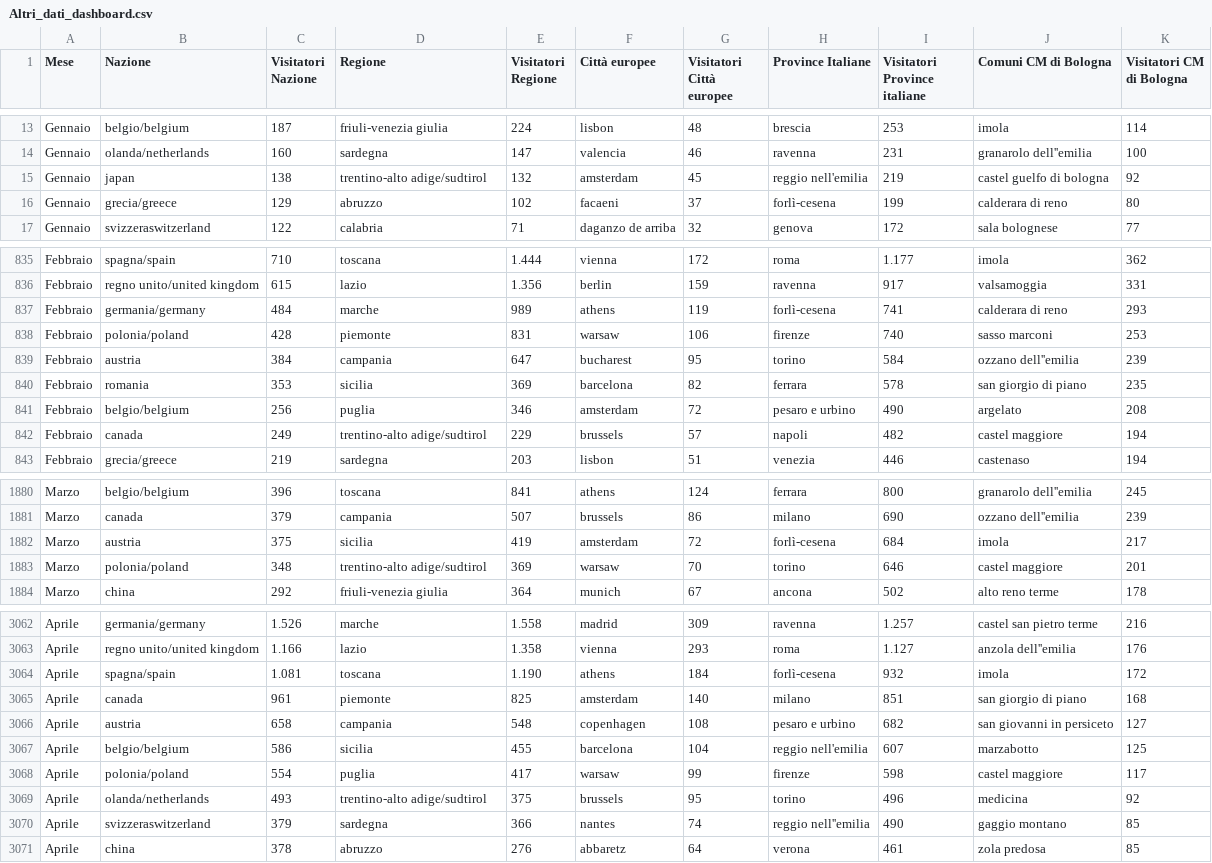
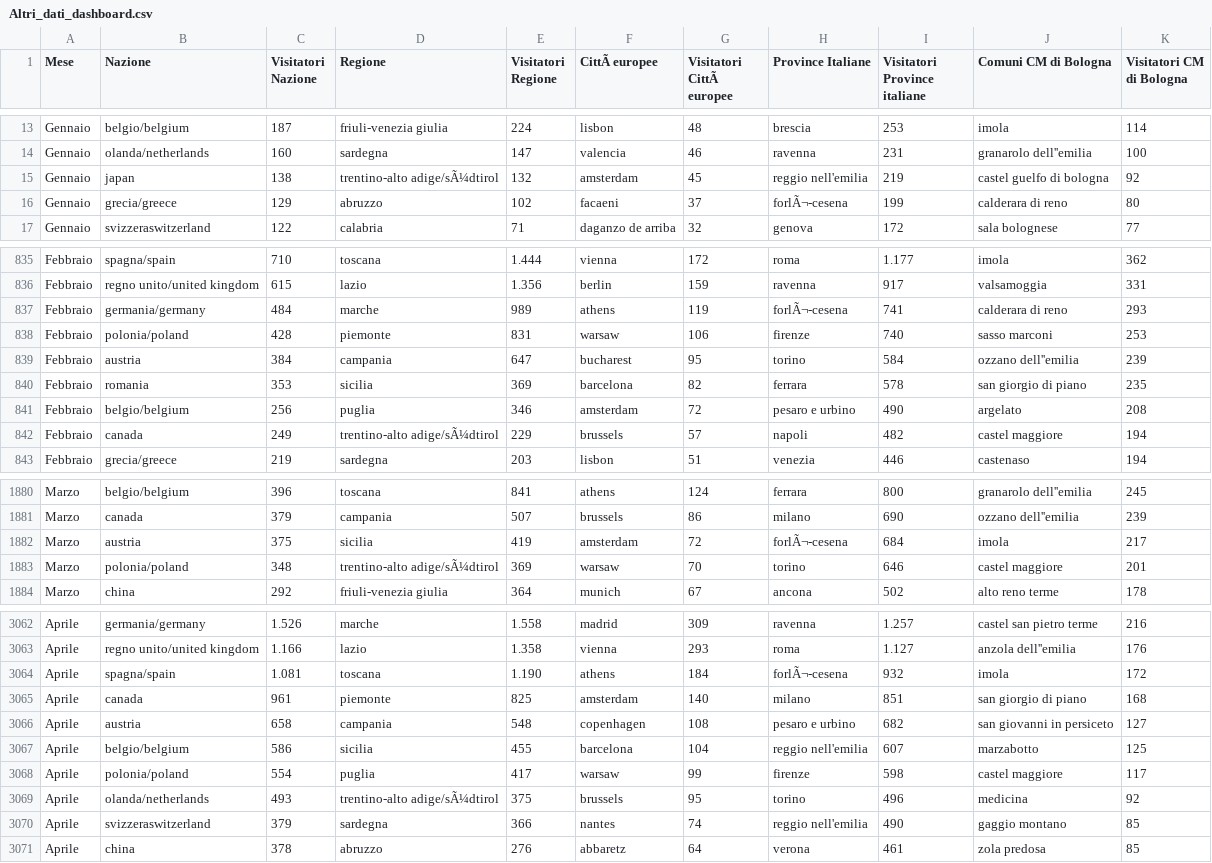
Before and after one commit to Lucab73/Dashboard-Musei, a CSV file: Altri_dati_dashboard.csv, drawn as a sheet; only a part is shown, gaps mark what is left out; the diff covers the shown part only.

Commit message:
Update Altri_dati_dashboard.csv

```diff
--- a/Altri_dati_dashboard.csv
+++ b/Altri_dati_dashboard.csv
@@ -1 +1 @@
-Mese,Nazione,Visitatori Nazione,Regione,Visitatori Regione,Città europee,Visitatori Città europee,Province Italiane,Visitatori Province italiane,Comuni CM di Bologna,Visitatori CM di Bologna
+Mese,Nazione,Visitatori Nazione,Regione,Visitatori Regione,CittÃ  europee,Visitatori CittÃ  europee,Province Italiane,Visitatori Province italiane,Comuni CM di Bologna,Visitatori CM di Bologna
@@ -14,4 +14,4 @@ Gennaio,belgio/belgium,187,friuli-venezia giulia,224,lisbon,48,brescia,253,imola
 Gennaio,olanda/netherlands,160,sardegna,147,valencia,46,ravenna,231,granarolo dell''emilia,100
-Gennaio,japan,138,trentino-alto adige/sudtirol,132,amsterdam,45,reggio nell'emilia,219,castel guelfo di bologna,92
-Gennaio,grecia/greece,129,abruzzo,102,facaeni,37,forlì-cesena,199,calderara di reno,80
+Gennaio,japan,138,trentino-alto adige/sÃ¼dtirol,132,amsterdam,45,reggio nell'emilia,219,castel guelfo di bologna,92
+Gennaio,grecia/greece,129,abruzzo,102,facaeni,37,forlÃ¬-cesena,199,calderara di reno,80
 Gennaio,svizzeraswitzerland,122,calabria,71,daganzo de arriba,32,genova,172,sala bolognese,77
@@ -836,3 +836,3 @@ Febbraio,spagna/spain,710,toscana,1.444,vienna,172,roma,1.177,imola,362
 Febbraio,regno unito/united kingdom,615,lazio,1.356,berlin,159,ravenna,917,valsamoggia,331
-Febbraio,germania/germany,484,marche,989,athens,119,forlì-cesena,741,calderara di reno,293
+Febbraio,germania/germany,484,marche,989,athens,119,forlÃ¬-cesena,741,calderara di reno,293
 Febbraio,polonia/poland,428,piemonte,831,warsaw,106,firenze,740,sasso marconi,253
@@ -841,3 +841,3 @@ Febbraio,romania,353,sicilia,369,barcelona,82,ferrara,578,san giorgio di piano,2
 Febbraio,belgio/belgium,256,puglia,346,amsterdam,72,pesaro e urbino,490,argelato,208
-Febbraio,canada,249,trentino-alto adige/sudtirol,229,brussels,57,napoli,482,castel maggiore,194
+Febbraio,canada,249,trentino-alto adige/sÃ¼dtirol,229,brussels,57,napoli,482,castel maggiore,194
 Febbraio,grecia/greece,219,sardegna,203,lisbon,51,venezia,446,castenaso,194
@@ -1881,4 +1881,4 @@ Marzo,belgio/belgium,396,toscana,841,athens,124,ferrara,800,granarolo dell''emil
 Marzo,canada,379,campania,507,brussels,86,milano,690,ozzano dell''emilia,239
-Marzo,austria,375,sicilia,419,amsterdam,72,forlì-cesena,684,imola,217
-Marzo,polonia/poland,348,trentino-alto adige/sudtirol,369,warsaw,70,torino,646,castel maggiore,201
+Marzo,austria,375,sicilia,419,amsterdam,72,forlÃ¬-cesena,684,imola,217
+Marzo,polonia/poland,348,trentino-alto adige/sÃ¼dtirol,369,warsaw,70,torino,646,castel maggiore,201
 Marzo,china,292,friuli-venezia giulia,364,munich,67,ancona,502,alto reno terme,178
@@ -3063,3 +3063,3 @@ Aprile,germania/germany,1.526,marche,1.558,madrid,309,ravenna,1.257,castel san p
 Aprile,regno unito/united kingdom,1.166,lazio,1.358,vienna,293,roma,1.127,anzola dell''emilia,176
-Aprile,spagna/spain,1.081,toscana,1.190,athens,184,forlì-cesena,932,imola,172
+Aprile,spagna/spain,1.081,toscana,1.190,athens,184,forlÃ¬-cesena,932,imola,172
 Aprile,canada,961,piemonte,825,amsterdam,140,milano,851,san giorgio di piano,168
@@ -3068,4 +3068,4 @@ Aprile,belgio/belgium,586,sicilia,455,barcelona,104,reggio nell'emilia,607,marza
 Aprile,polonia/poland,554,puglia,417,warsaw,99,firenze,598,castel maggiore,117
-Aprile,olanda/netherlands,493,trentino-alto adige/sudtirol,375,brussels,95,torino,496,medicina,92
-Aprile,svizzeraswitzerland,379,sardegna,366,nantes,74,reggio nell''emilia,490,gaggio montano,85
+Aprile,olanda/netherlands,493,trentino-alto adige/sÃ¼dtirol,375,brussels,95,torino,496,medicina,92
+Aprile,svizzeraswitzerland,379,sardegna,366,nantes,74,reggio nell'emilia,490,gaggio montano,85
 Aprile,china,378,abruzzo,276,abbaretz,64,verona,461,zola predosa,85
```
Also changed, not shown: 6 edited cells elsewhere in this file.
